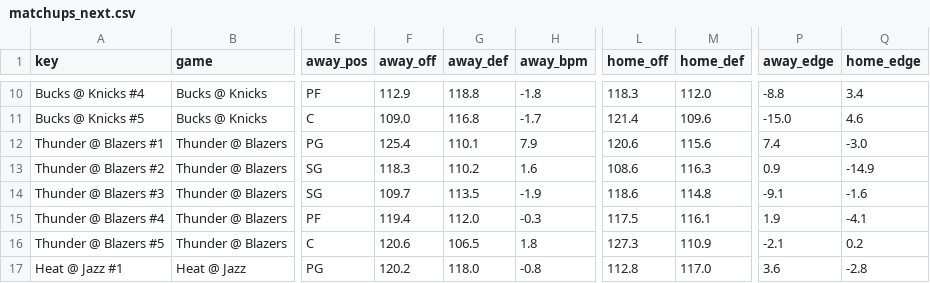
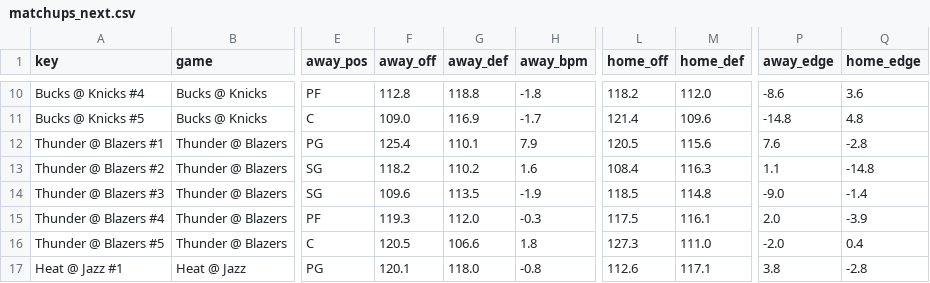
Before and after one commit to andrewkyriacou1993-lang/claudiopunt, a CSV file: data/matchups_next.csv, drawn as a sheet; only a part is shown, gaps mark what is left out; the diff covers the shown part only; the diff names each change by its address in the sheet, - before the commit and + after, or states it on an @@ line.

```diff
--- a/data/matchups_next.csv
+++ b/data/matchups_next.csv
-F10 (away_off): 112.9
+F10 (away_off): 112.8
-L10 (home_off): 118.3
+L10 (home_off): 118.2
-P10 (away_edge): -8.8
+P10 (away_edge): -8.6
-Q10 (home_edge): 3.4
+Q10 (home_edge): 3.6
-G11 (away_def): 116.8
+G11 (away_def): 116.9
-P11 (away_edge): -15.0
+P11 (away_edge): -14.8
-Q11 (home_edge): 4.6
+Q11 (home_edge): 4.8
-L12 (home_off): 120.6
+L12 (home_off): 120.5
-P12 (away_edge): 7.4
+P12 (away_edge): 7.6
-Q12 (home_edge): -3.0
+Q12 (home_edge): -2.8
-F13 (away_off): 118.3
+F13 (away_off): 118.2
-L13 (home_off): 108.6
+L13 (home_off): 108.4
-P13 (away_edge): 0.9
+P13 (away_edge): 1.1
-Q13 (home_edge): -14.9
+Q13 (home_edge): -14.8
-F14 (away_off): 109.7
+F14 (away_off): 109.6
-L14 (home_off): 118.6
+L14 (home_off): 118.5
-P14 (away_edge): -9.1
+P14 (away_edge): -9.0
-Q14 (home_edge): -1.6
+Q14 (home_edge): -1.4
-F15 (away_off): 119.4
+F15 (away_off): 119.3
-P15 (away_edge): 1.9
+P15 (away_edge): 2.0
-Q15 (home_edge): -4.1
+Q15 (home_edge): -3.9
-F16 (away_off): 120.6
+F16 (away_off): 120.5
-G16 (away_def): 106.5
+G16 (away_def): 106.6
-M16 (home_def): 110.9
+M16 (home_def): 111.0
-P16 (away_edge): -2.1
+P16 (away_edge): -2.0
-Q16 (home_edge): 0.2
+Q16 (home_edge): 0.4
-F17 (away_off): 120.2
+F17 (away_off): 120.1
-L17 (home_off): 112.8
+L17 (home_off): 112.6
-M17 (home_def): 117.0
+M17 (home_def): 117.1
-P17 (away_edge): 3.6
+P17 (away_edge): 3.8
```
Also changed, not shown: 5 added rows and 66 edited cells elsewhere in this file, data/bets_next.csv, data/firstbasket_next.csv, 25 other files.
